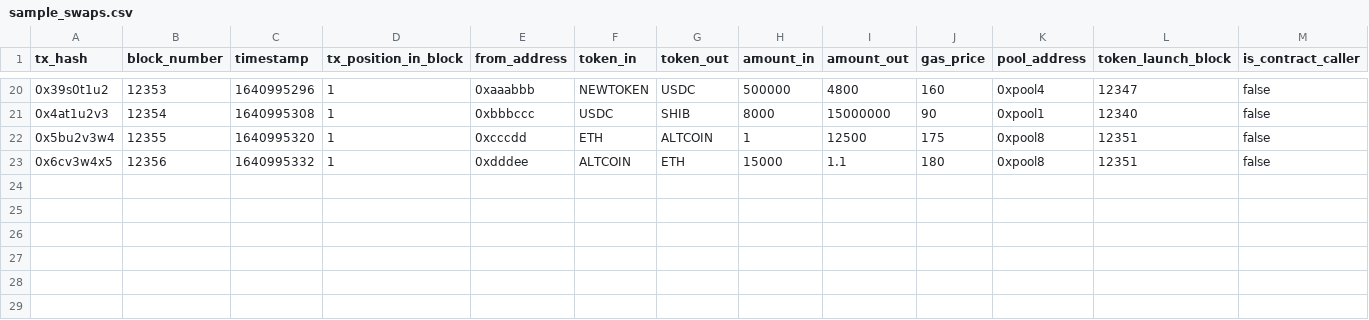
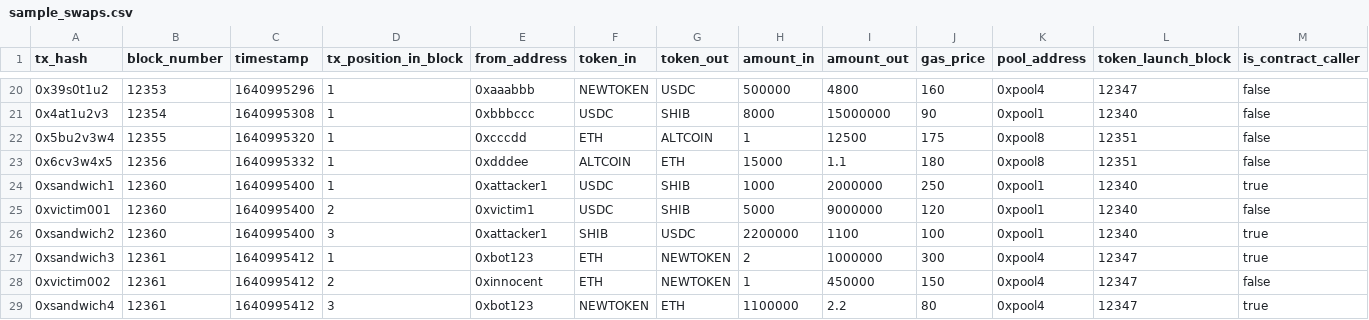
Before and after one commit to mauricedesaxe/toxicflow-detector, a CSV file: data/sample_swaps.csv, drawn as a sheet; only a part is shown, gaps mark what is left out; the diff names each change by its address in the sheet, - before the commit and + after, or states it on an @@ line.

```diff
--- a/data/sample_swaps.csv
+++ b/data/sample_swaps.csv
+row 24: 0xsandwich1 | 12360 | 1640995400 | 1 | 0xattacker1 | USDC | SHIB | 1000 | 2000000 | 250 | 0xpool1 | 12340 | true
+row 25: 0xvictim001 | 12360 | 1640995400 | 2 | 0xvictim1 | USDC | SHIB | 5000 | 9000000 | 120 | 0xpool1 | 12340 | false
+row 26: 0xsandwich2 | 12360 | 1640995400 | 3 | 0xattacker1 | SHIB | USDC | 2200000 | 1100 | 100 | 0xpool1 | 12340 | true
+row 27: 0xsandwich3 | 12361 | 1640995412 | 1 | 0xbot123 | ETH | NEWTOKEN | 2 | 1000000 | 300 | 0xpool4 | 12347 | true
+row 28: 0xvictim002 | 12361 | 1640995412 | 2 | 0xinnocent | ETH | NEWTOKEN | 1 | 450000 | 150 | 0xpool4 | 12347 | false
+row 29: 0xsandwich4 | 12361 | 1640995412 | 3 | 0xbot123 | NEWTOKEN | ETH | 1100000 | 2.2 | 80 | 0xpool4 | 12347 | true
```
Also changed, not shown: 1 other file.
